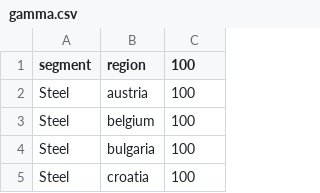
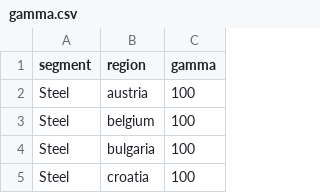
Before and after one commit to GreenfactAS/im-inputs, a CSV file: gamma.csv, drawn as a sheet; only a part is shown.

Commit message:
gamma x2 corrected

```diff
--- a/gamma.csv
+++ b/gamma.csv
@@ -1,2 +1,2 @@
-segment,region,100
+segment,region,gamma
 Steel,austria,100
```
